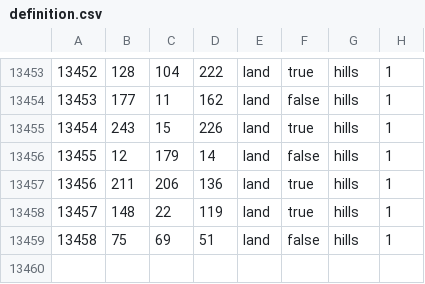
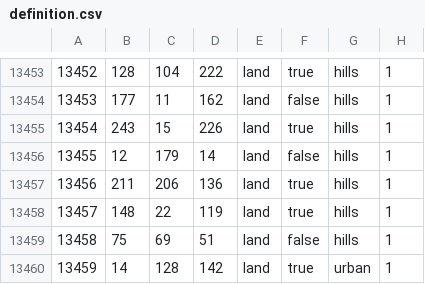
Before and after one commit to Tsareich1936/Tsareich, a CSV file: map/definition.csv, drawn as a sheet; only a part is shown, gaps mark what is left out; the diff names each change by its address in the sheet, - before the commit and + after, or states it on an @@ line.

```diff
--- a/map/definition.csv
+++ b/map/definition.csv
+row 13460: 13459 | 14 | 128 | 142 | land | true | urban | 1
```
Also changed, not shown: 3 other files.
